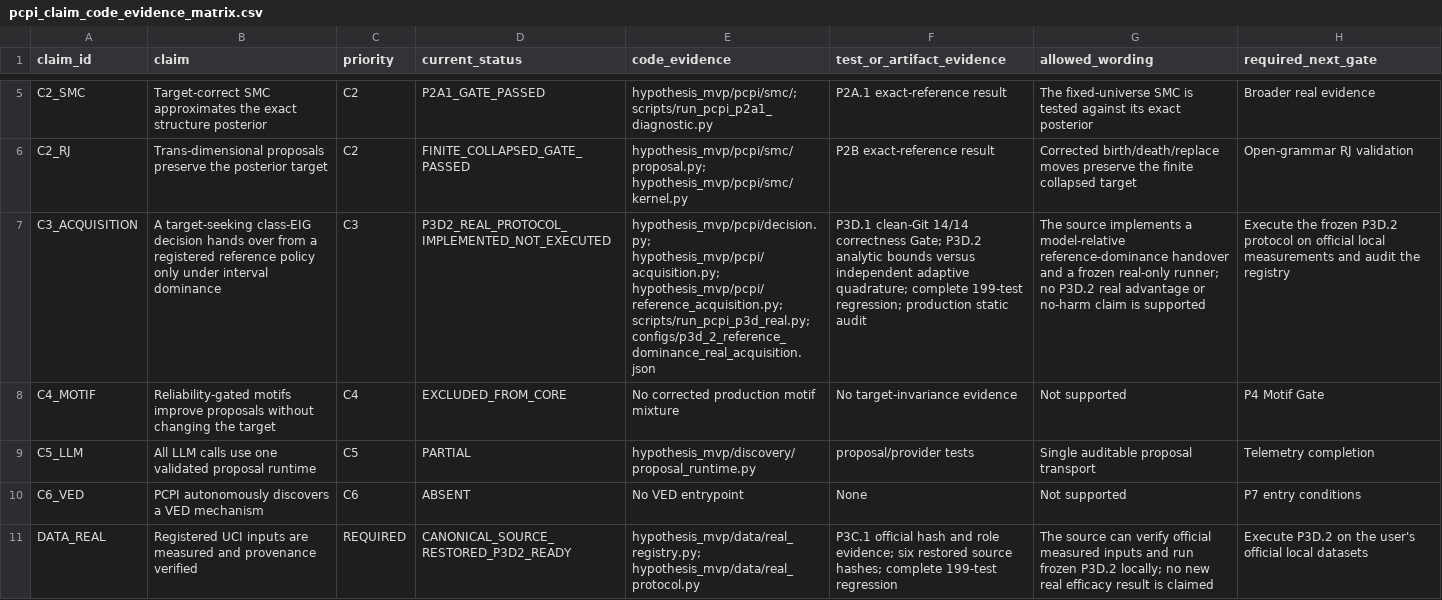
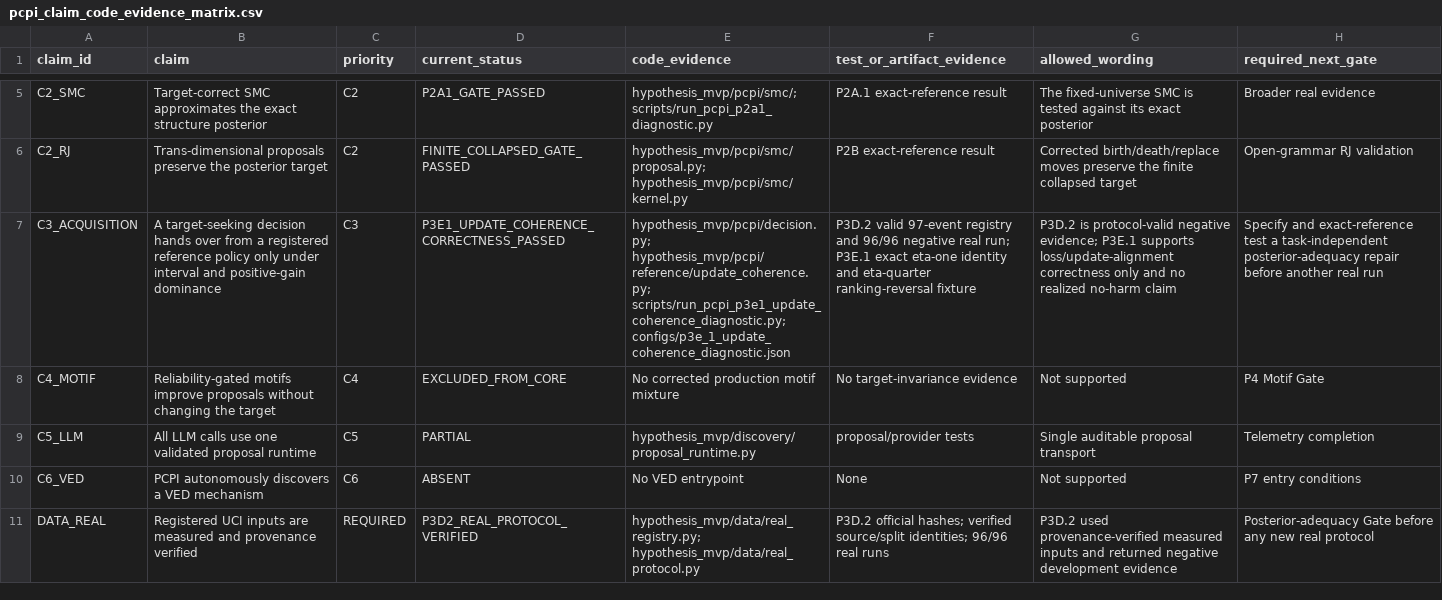
Before and after one commit to grocksdf/symbolic-regression-llm-scientific-discovery-active-learning-machine-learning, a CSV file: docs/pcpi_claim_code_evidence_matrix.csv, drawn as a sheet; only a part is shown, gaps mark what is left out; the diff covers the shown part only; the diff names each change by its address in the sheet, - before the commit and + after, or states it on an @@ line.

```diff
--- a/docs/pcpi_claim_code_evidence_matrix.csv
+++ b/docs/pcpi_claim_code_evidence_matrix.csv
-B7 (claim): A target-seeking class-EIG decision hands over from a registered reference policy only under interval dominance
+B7 (claim): A target-seeking decision hands over from a registered reference policy only under interval and positive-gain dominance
-D7 (current_status): P3D2_REAL_PROTOCOL_IMPLEMENTED_NOT_EXECUTED
+D7 (current_status): P3E1_UPDATE_COHERENCE_CORRECTNESS_PASSED
-E7 (code_evidence): hypothesis_mvp/pcpi/decision.py; hypothesis_mvp/pcpi/acquisition.py; hypothesis_mvp/pcpi/reference_acquisition.py; scripts/run_pcpi_p3d_real.py; configs/p3d_2_reference_dominance_real_acquisition.json
+E7 (code_evidence): hypothesis_mvp/pcpi/decision.py; hypothesis_mvp/pcpi/reference/update_coherence.py; scripts/run_pcpi_p3e1_update_coherence_diagnostic.py; configs/p3e_1_update_coherence_diagnostic.json
-F7 (test_or_artifact_evidence): P3D.1 clean-Git 14/14 correctness Gate; P3D.2 analytic bounds versus independent adaptive quadrature; complete 199-test regression; production static audit
+F7 (test_or_artifact_evidence): P3D.2 valid 97-event registry and 96/96 negative real run; P3E.1 exact eta-one identity and eta-quarter ranking-reversal fixture
-G7 (allowed_wording): The source implements a model-relative reference-dominance handover and a frozen real-only runner; no P3D.2 real advantage or no-harm claim is supported
+G7 (allowed_wording): P3D.2 is protocol-valid negative evidence; P3E.1 supports loss/update-alignment correctness only and no realized no-harm claim
-H7 (required_next_gate): Execute the frozen P3D.2 protocol on official local measurements and audit the registry
+H7 (required_next_gate): Specify and exact-reference test a task-independent posterior-adequacy repair before another real run
-D11 (current_status): CANONICAL_SOURCE_RESTORED_P3D2_READY
+D11 (current_status): P3D2_REAL_PROTOCOL_VERIFIED
-F11 (test_or_artifact_evidence): P3C.1 official hash and role evidence; six restored source hashes; complete 199-test regression
+F11 (test_or_artifact_evidence): P3D.2 official hashes; verified source/split identities; 96/96 real runs
-G11 (allowed_wording): The source can verify official measured inputs and run frozen P3D.2 locally; no new real efficacy result is claimed
+G11 (allowed_wording): P3D.2 used provenance-verified measured inputs and returned negative development evidence
-H11 (required_next_gate): Execute P3D.2 on the user's official local datasets
+H11 (required_next_gate): Posterior-adequacy Gate before any new real protocol
```
Also changed, not shown: 11 edited cells elsewhere in this file, 14 other files.
